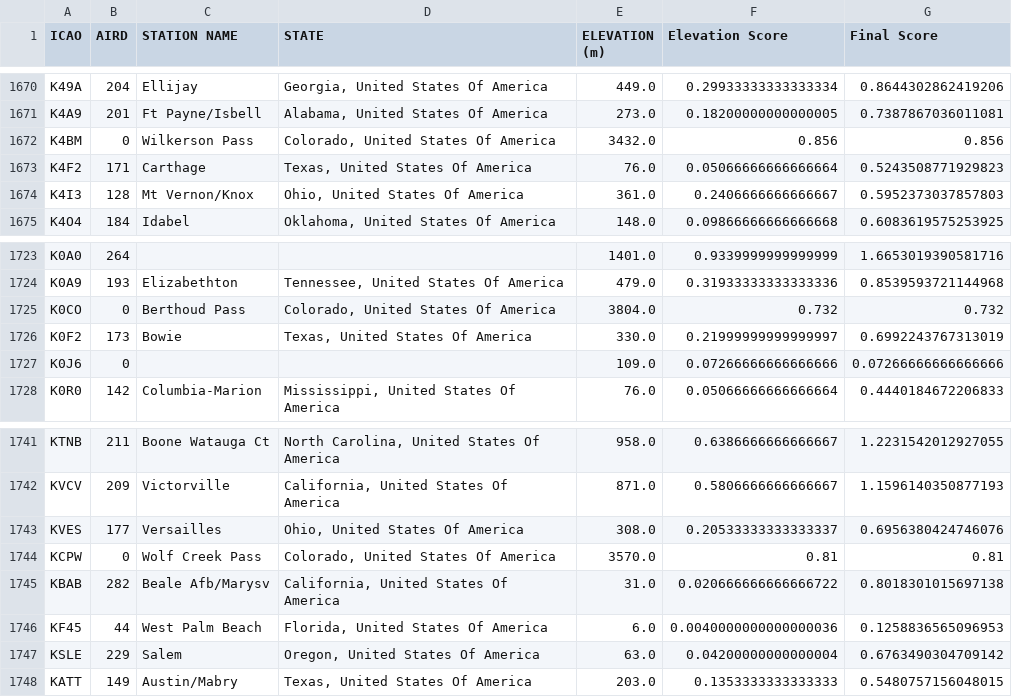
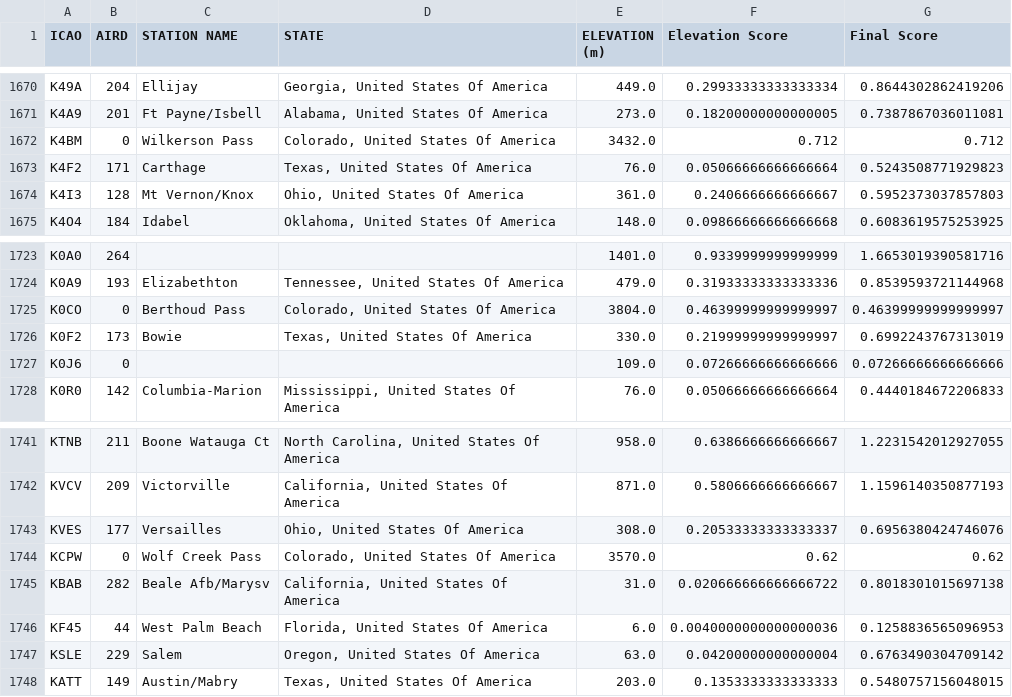
Before and after one commit to evanehodson/average_annual_ideal_running_temp_days, a CSV file: scaled_results.csv, drawn as a sheet; only a part is shown, gaps mark what is left out; the diff covers the shown part only.

Commit message:
Adjusted elevation scaling

```diff
--- a/scaled_results.csv
+++ b/scaled_results.csv
@@ -1671,3 +1671,3 @@ K49A,204,Ellijay,"Georgia, United States Of America",449.0,0.29933333333333334,0
 K4A9,201,Ft Payne/Isbell,"Alabama, United States Of America",273.0,0.18200000000000005,0.7387867036011081
-K4BM,0,Wilkerson Pass,"Colorado, United States Of America",3432.0,0.856,0.856
+K4BM,0,Wilkerson Pass,"Colorado, United States Of America",3432.0,0.712,0.712
 K4F2,171,Carthage,"Texas, United States Of America",76.0,0.05066666666666664,0.5243508771929823
@@ -1724,3 +1724,3 @@ K0A0,264,,,1401.0,0.9339999999999999,1.6653019390581716
 K0A9,193,Elizabethton,"Tennessee, United States Of America",479.0,0.31933333333333336,0.8539593721144968
-K0CO,0,Berthoud Pass,"Colorado, United States Of America",3804.0,0.732,0.732
+K0CO,0,Berthoud Pass,"Colorado, United States Of America",3804.0,0.46399999999999997,0.46399999999999997
 K0F2,173,Bowie,"Texas, United States Of America",330.0,0.21999999999999997,0.6992243767313019
@@ -1743,3 +1743,3 @@ KVCV,209,Victorville,"California, United States Of America",871.0,0.580666666666
 KVES,177,Versailles,"Ohio, United States Of America",308.0,0.20533333333333337,0.6956380424746076
-KCPW,0,Wolf Creek Pass,"Colorado, United States Of America",3570.0,0.81,0.81
+KCPW,0,Wolf Creek Pass,"Colorado, United States Of America",3570.0,0.62,0.62
 KBAB,282,Beale Afb/Marysv,"California, United States Of America",31.0,0.020666666666666722,0.8018301015697138
```
Also changed, not shown: 12 edited cells elsewhere in this file, 1 other file.
